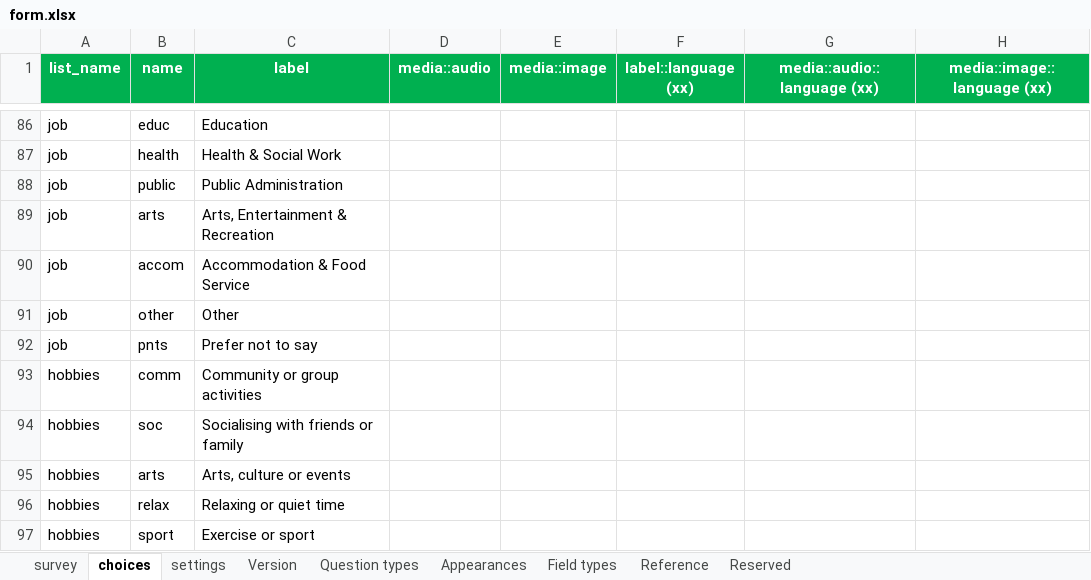
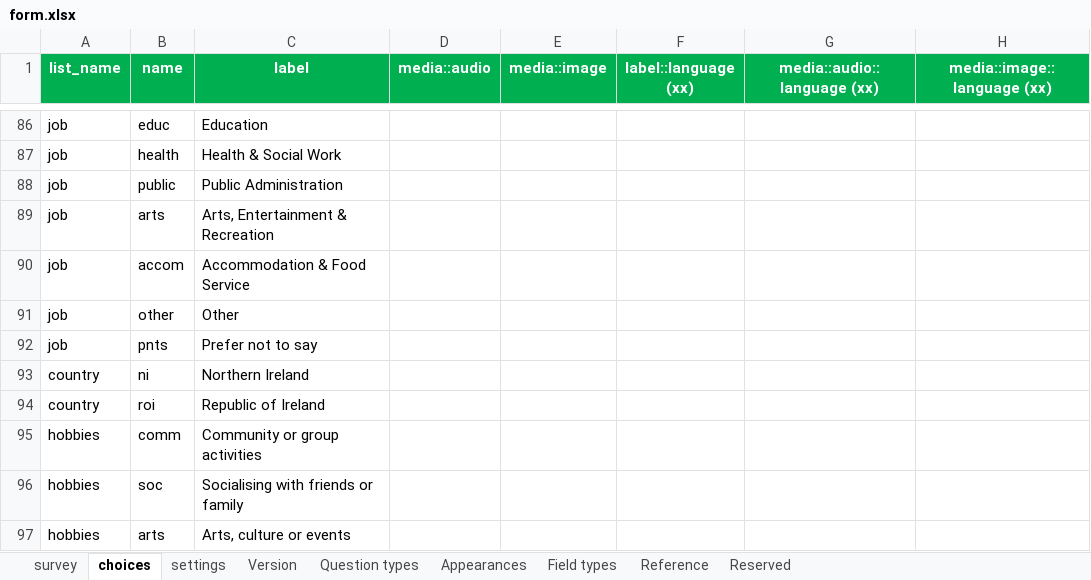
Before and after one commit to leighannatealdawson/LivingwithPredators, an Excel workbook: docs/form.xlsx, sheet choices, drawn as a sheet; only a part is shown, gaps mark what is left out; the shorter side is filled out with more unchanged rows; values as stored, in another font and other column widths than the file's, no borders; the diff names each change by its address in the sheet, - before the commit and + after, or states it on an @@ line.

```diff
--- a/docs/form.xlsx (sheet choices)
+++ b/docs/form.xlsx (sheet choices)
+row 93: country | ni | Northern Ireland
+row 94: country | roi | Republic of Ireland
```
Also changed, not shown: sheet survey, 8 other files.
